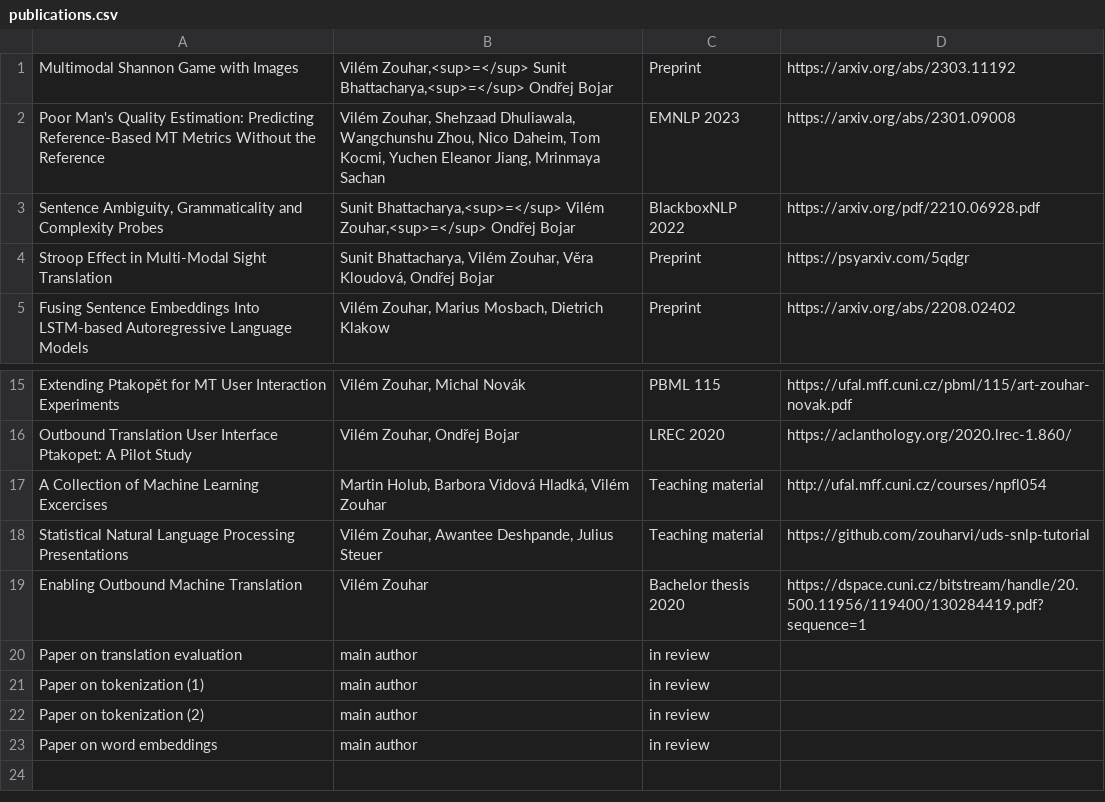
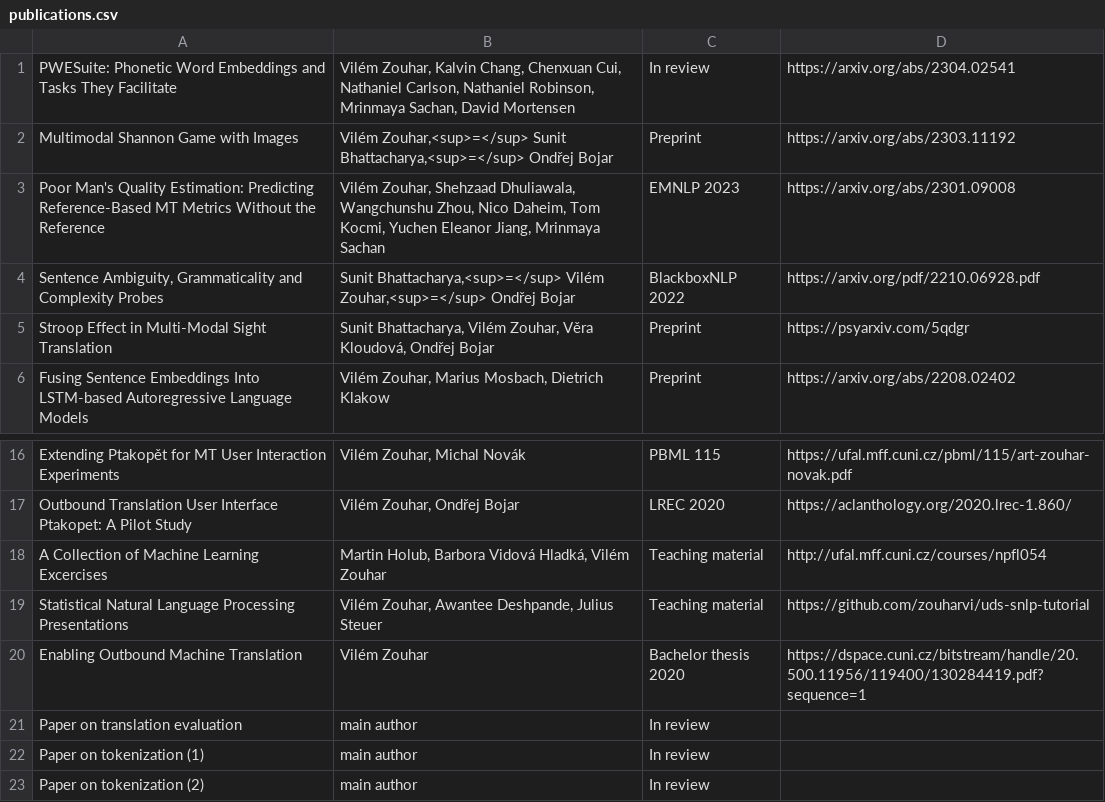
Before and after one commit to zouharvi/zouharvi, a CSV file: pages/publications.csv, drawn as a sheet; only a part is shown, gaps mark what is left out.

Commit message:
add publication

```diff
--- a/pages/publications.csv
+++ b/pages/publications.csv
@@ -1 +1,2 @@
+"PWESuite: Phonetic Word Embeddings and Tasks They Facilitate","Vilém Zouhar, Kalvin Chang, Chenxuan Cui, Nathaniel Carlson, Nathaniel Robinson, Mrinmaya Sachan, David Mortensen","In review","https://arxiv.org/abs/2304.02541"
 "Multimodal Shannon Game with Images","Vilém Zouhar,<sup>=</sup> Sunit Bhattacharya,<sup>=</sup> Ondřej Bojar","Preprint","https://arxiv.org/abs/2303.11192"
@@ -19,5 +20,4 @@
 "Enabling Outbound Machine Translation","Vilém Zouhar","Bachelor thesis 2020","https://dspace.cuni.cz/bitstream/handle/20.500.11956/119400/130284419.pdf?sequence=1"
-"Paper on translation evaluation","main author","in review",""
-"Paper on tokenization (1)","main author","in review",""
-"Paper on tokenization (2)","main author","in review",""
-"Paper on word embeddings","main author","in review",""
+"Paper on translation evaluation","main author","In review",""
+"Paper on tokenization (1)","main author","In review",""
+"Paper on tokenization (2)","main author","In review",""
```
Also changed, not shown: 1 other file.
